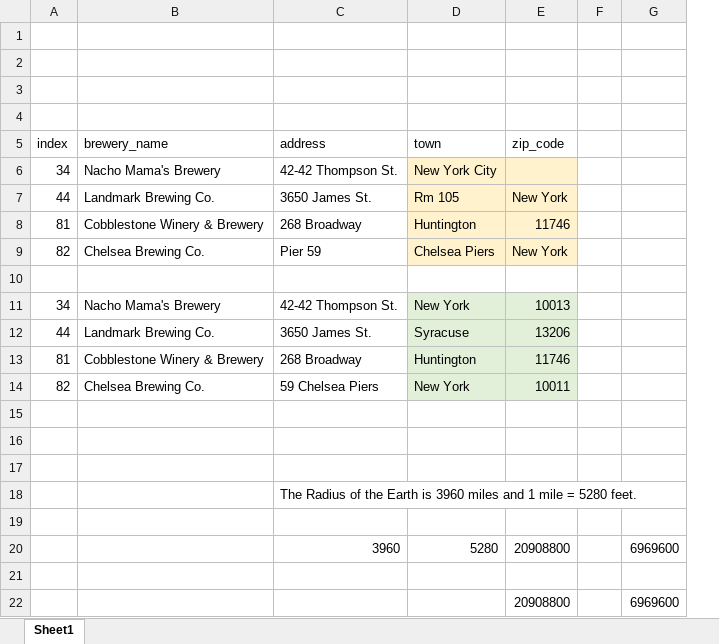
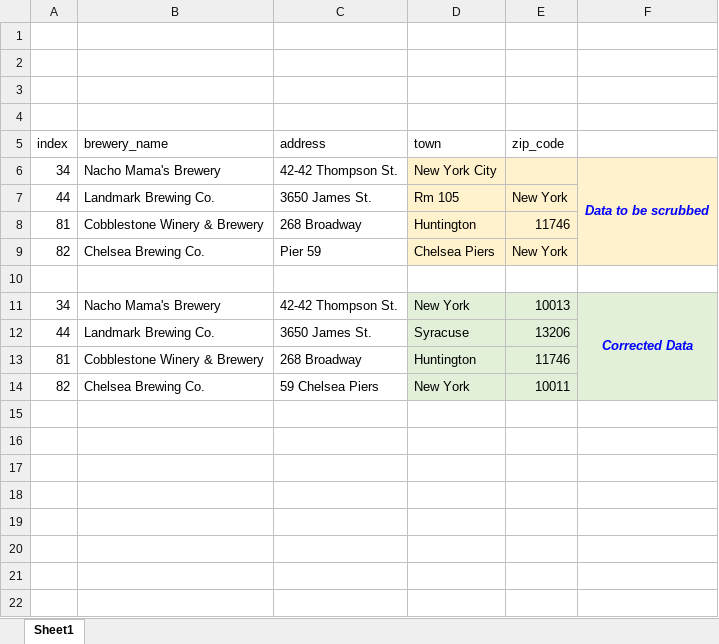
Before and after one commit to Kenneth-Edwards/ETL-Project_Brewery-Tour, an Excel workbook: nybrews corrections.xlsx, sheet Sheet1, drawn as a sheet; values as stored, in another font and other column widths than the file's, no borders; removed rows and columns are numbered as before the commit, all else as after; the diff names each change by its address in the sheet, - before the commit and + after, or states it on an @@ line.

Commit message:
updated Jupyter NB, README file and nybrews_corrections.xlsx

```diff
--- a/nybrews corrections.xlsx (sheet Sheet1)
+++ b/nybrews corrections.xlsx (sheet Sheet1)
-column F, empty
-column G, empty
+column F, rows 6-11: Data to be scrubbed |  |  |  |  | Corrected Data
-row 15: (empty)
-row 16: (empty)
-row 17: (empty)
-row 18:  |  | The Radius of the Earth is 3960 miles and 1 mile = 5280 feet.
-row 19: (empty)
-row 20:  |  | 3960 | 5280 | 20908800 |  | 6969600
-row 21: (empty)
-row 22:  |  |  |  | 20908800 |  | 6969600
```
Also changed, not shown: 2 other files.
